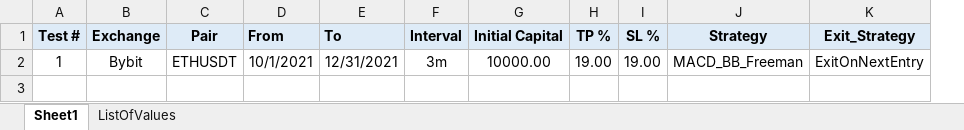
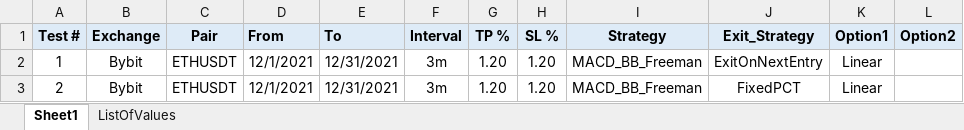
Before and after one commit to SebCoding/BackTester, an Excel workbook: TestCases.xlsx, sheet Sheet1, drawn as a sheet; values as stored, in another font and other column widths than the file's, no borders; removed rows and columns are numbered as before the commit, all else as after; the diff names each change by its address in the sheet, - before the commit and + after, or states it on an @@ line.

Commit message:
Added option1 and option2 in TestCases.xlsx.

```diff
--- a/TestCases.xlsx (sheet Sheet1)
+++ b/TestCases.xlsx (sheet Sheet1)
-column G (Initial Capital), row 2: 10000.00
+column K (Option1), row 2: Linear
+column L (Option2), empty
-D2 (From): 10/1/2021
+D2 (From): 12/1/2021
-G2 (TP %): 19.00
+G2 (TP %): 1.20
-H2 (SL %): 19.00
+H2 (SL %): 1.20
+row 3: 2 | Bybit | ETHUSDT | 12/1/2021 | 12/31/2021 | 3m | 1.20 | 1.20 | MACD_BB_Freeman | FixedPCT | Linear
```
Also changed, not shown: sheet ListOfValues, 4 other files.
